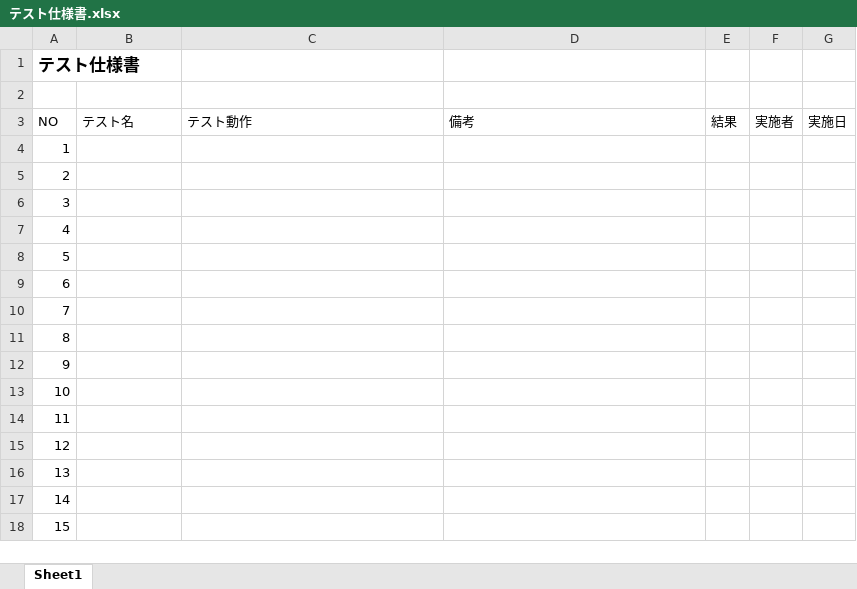
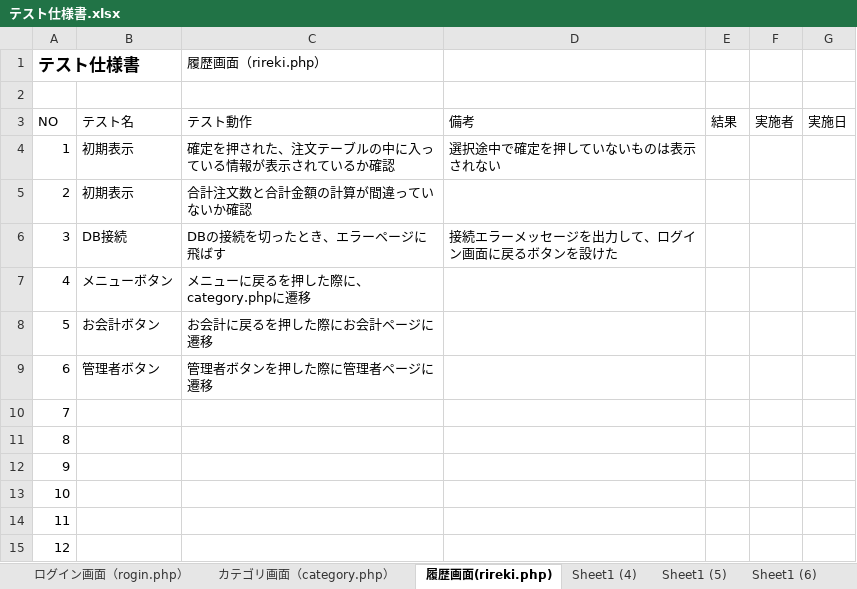
Before and after one commit to satotodob/D_Group_project, an Excel workbook: サンプル成果物/画面設計書関連/テスト仕様書.xlsx, sheet 履歴画面(rireki.php), drawn as a sheet; only a part is shown; the shorter side is filled out with more unchanged rows; values as stored, in another font and other column widths than the file's, no borders; the diff names each change by its address in the sheet, - before the commit and + after, or states it on an @@ line.

```diff
--- a/サンプル成果物/画面設計書関連/テスト仕様書.xlsx (sheet 履歴画面(rireki.php))
+++ b/サンプル成果物/画面設計書関連/テスト仕様書.xlsx (sheet 履歴画面(rireki.php))
-sheet tab: Sheet1
+sheet tab: 履歴画面(rireki.php)
+sheet tab: ログイン画面（rogin.php）
+sheet tab: カテゴリ画面（category.php）
+sheet tab: Sheet1 (4)
+sheet tab: Sheet1 (5)
+sheet tab: Sheet1 (6)
-C1: (empty)
+C1: 履歴画面（rireki.php）
-B4:B5: (empty)
+B4:B5: 初期表示
-C4 (履歴画面（rireki.php）): (empty)
+C4 (履歴画面（rireki.php）): 確定を押された、注文テーブルの中に入っている情報が表示されているか確認
-D4: (empty)
+D4: 選択途中で確定を押していないものは表示されない
-C5 (履歴画面（rireki.php）): (empty)
+C5 (履歴画面（rireki.php）): 合計注文数と合計金額の計算が間違っていないか確認
-B6: (empty)
+B6: DB接続
-C6 (履歴画面（rireki.php）): (empty)
+C6 (履歴画面（rireki.php）): DBの接続を切ったとき、エラーページに飛ばす
-D6: (empty)
+D6: 接続エラーメッセージを出力して、ログイン画面に戻るボタンを設けた
-B7: (empty)
+B7: メニューボタン
-C7 (履歴画面（rireki.php）): (empty)
+C7 (履歴画面（rireki.php）): メニューに戻るを押した際に、category.phpに遷移
-B8: (empty)
+B8: お会計ボタン
-C8 (履歴画面（rireki.php）): (empty)
+C8 (履歴画面（rireki.php）): お会計に戻るを押した際にお会計ページに遷移
-B9: (empty)
+B9: 管理者ボタン
-C9 (履歴画面（rireki.php）): (empty)
+C9 (履歴画面（rireki.php）): 管理者ボタンを押した際に管理者ページに遷移
```
Also changed, not shown: other sheet tabs.
